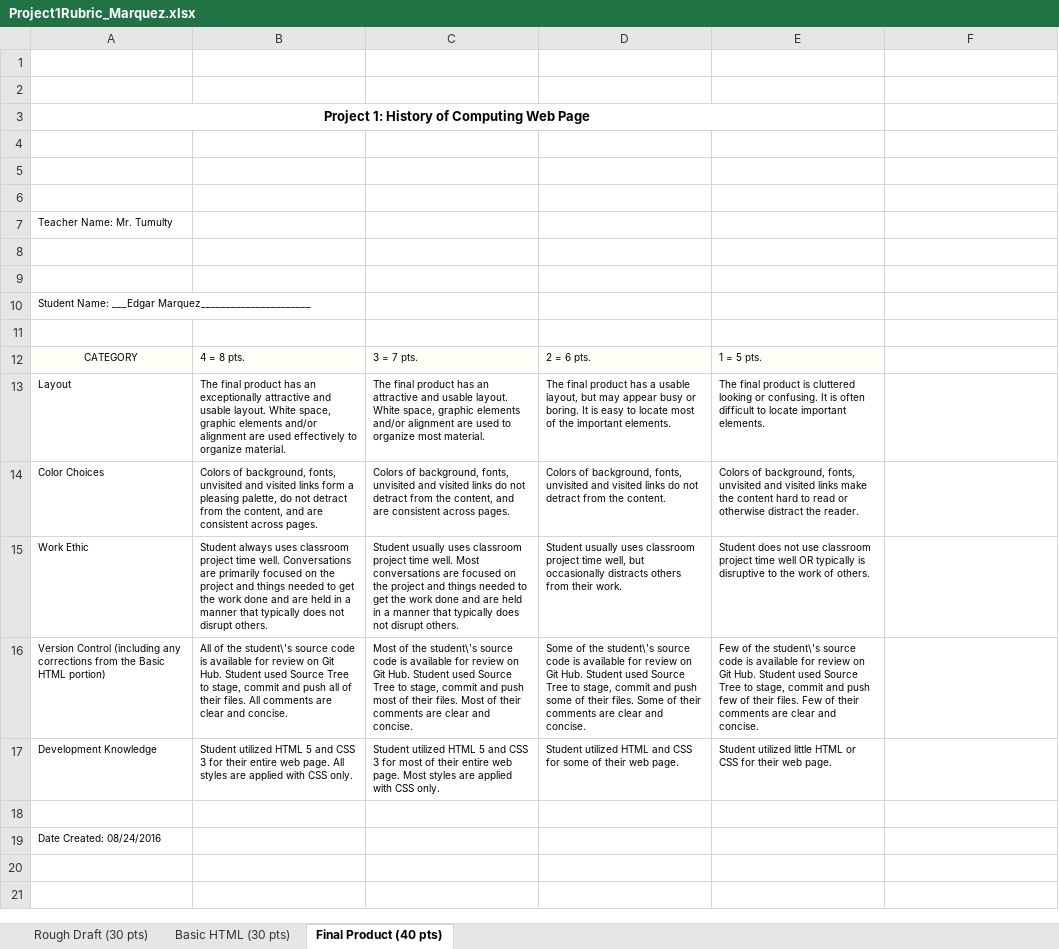
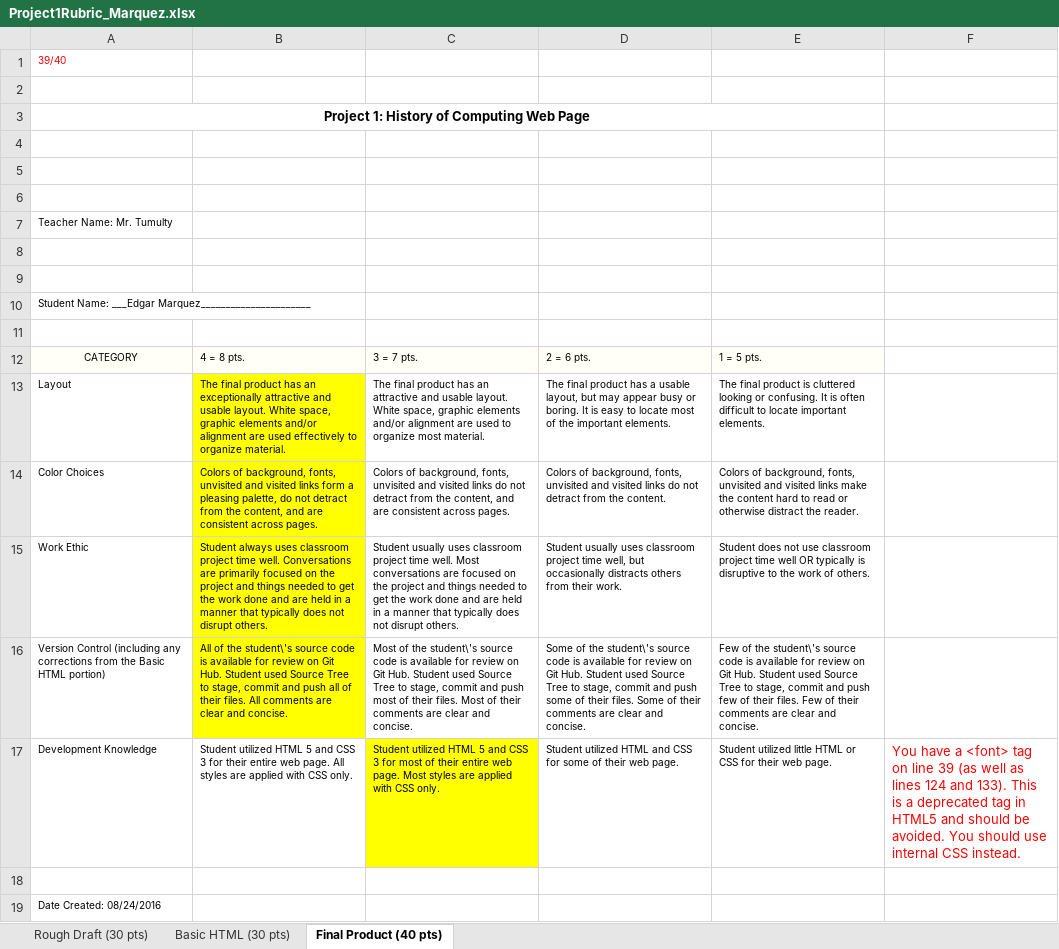
Before and after one commit to RagdeZeuqram070600/The-beginning-of-video-games, an Excel workbook: Project1Rubric_Marquez.xlsx, sheet Final Product (40 pts), drawn as a sheet; values as stored, in another font and other column widths than the file's, no borders; the diff names each change by its address in the sheet, - before the commit and + after, or states it on an @@ line.

Commit message:
Added final rubric

```diff
--- a/Project1Rubric_Marquez.xlsx (sheet Final Product (40 pts))
+++ b/Project1Rubric_Marquez.xlsx (sheet Final Product (40 pts))
-A1: (empty)
+A1: 39/40
-B13:B16 fill: none
+B13:B16 fill: #FFFF00
-C17 fill: none
+C17 fill: #FFFF00
-F17: (empty)
+F17: You have a <font> tag on line 39 (as well as lines 124 and 133). This is a deprecated tag in HTML5 and should be avoided. You should use internal CSS instead.
```
